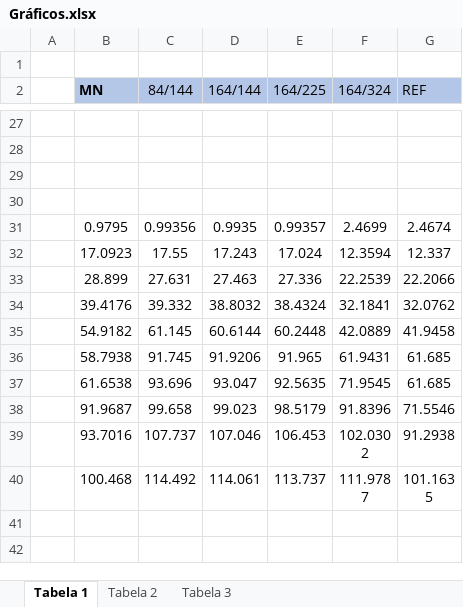
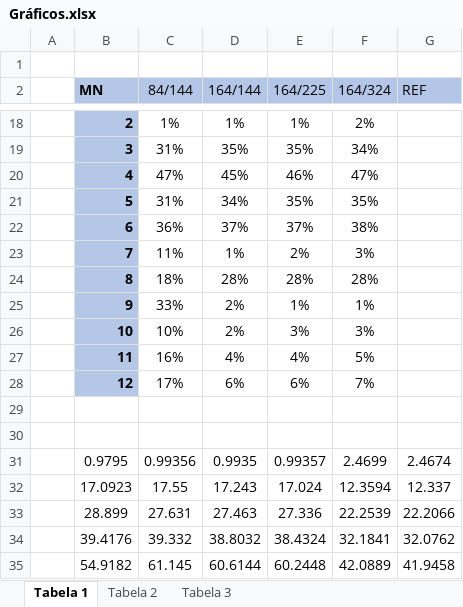
Before and after one commit to UFES-Elementos-De-Contorno/Mestrado-Luan, an Excel workbook: Pós-Defesa/Gráficos.xlsx, sheet Tabela 1, drawn as a sheet; only a part is shown, gaps mark what is left out; the shorter side is filled out with more unchanged rows; values as stored, in another font and other column widths than the file's, no borders; charts and pictures not drawn; addresses are those after the commit; the diff covers the shown part only; the diff names each change by its address in the sheet, - before the commit and + after, or states it on an @@ line.

```diff
--- a/Pós-Defesa/Gráficos.xlsx (sheet Tabela 1)
+++ b/Pós-Defesa/Gráficos.xlsx (sheet Tabela 1)
-row 18: (empty)
+row 18:  | 2 | 1% | 1% | 1% | 2%
-B18:B19 fill: none
+B18:B19 fill: #B4C7E7
-row 19: (empty)
+row 19:  | 3 | 31% | 35% | 35% | 34%
+row 20:  | 4 | 47% | 45% | 46% | 47%
+row 21:  | 5 | 31% | 34% | 35% | 35%
+row 22:  | 6 | 36% | 37% | 37% | 38%
+row 23:  | 7 | 11% | 1% | 2% | 3%
+row 24:  | 8 | 18% | 28% | 28% | 28%
+row 25:  | 9 | 33% | 2% | 1% | 1%
+row 26:  | 10 | 10% | 2% | 3% | 3%
+row 27:  | 11 | 16% | 4% | 4% | 5%
+row 28:  | 12 | 17% | 6% | 6% | 7%
```
Also changed, not shown: 2 added rows, 11 removed rows and 19 edited cells elsewhere in this sheet, sheet Tabela 3, sheet Tabela 2, charts or pictures, 8 other files.
